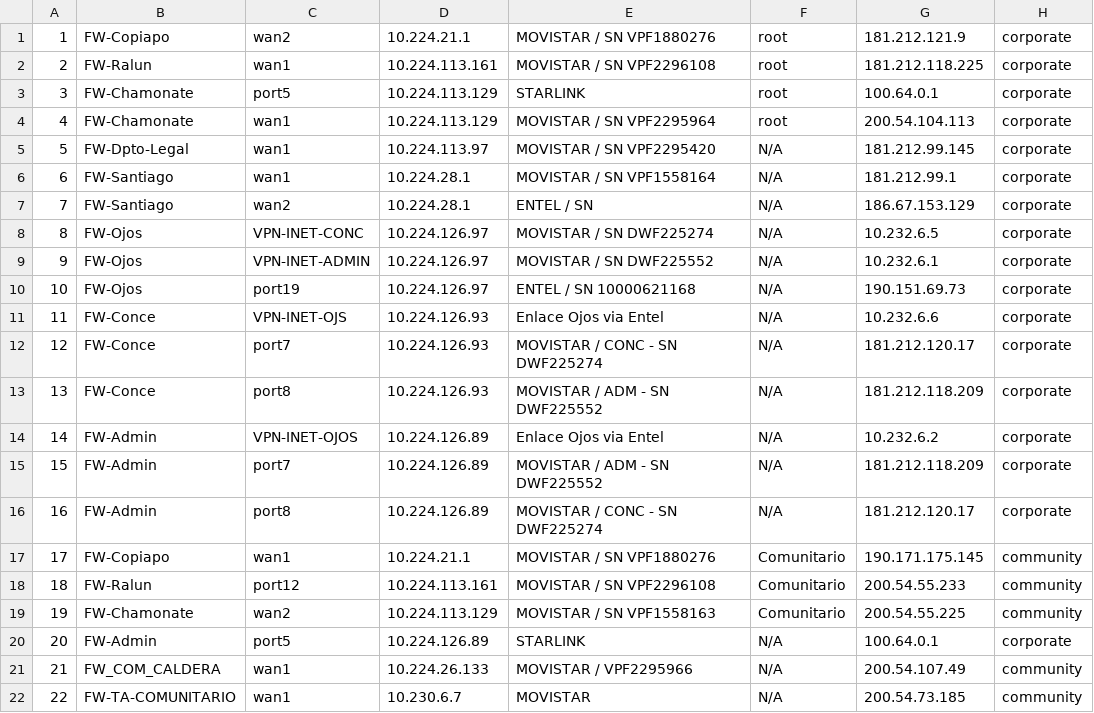
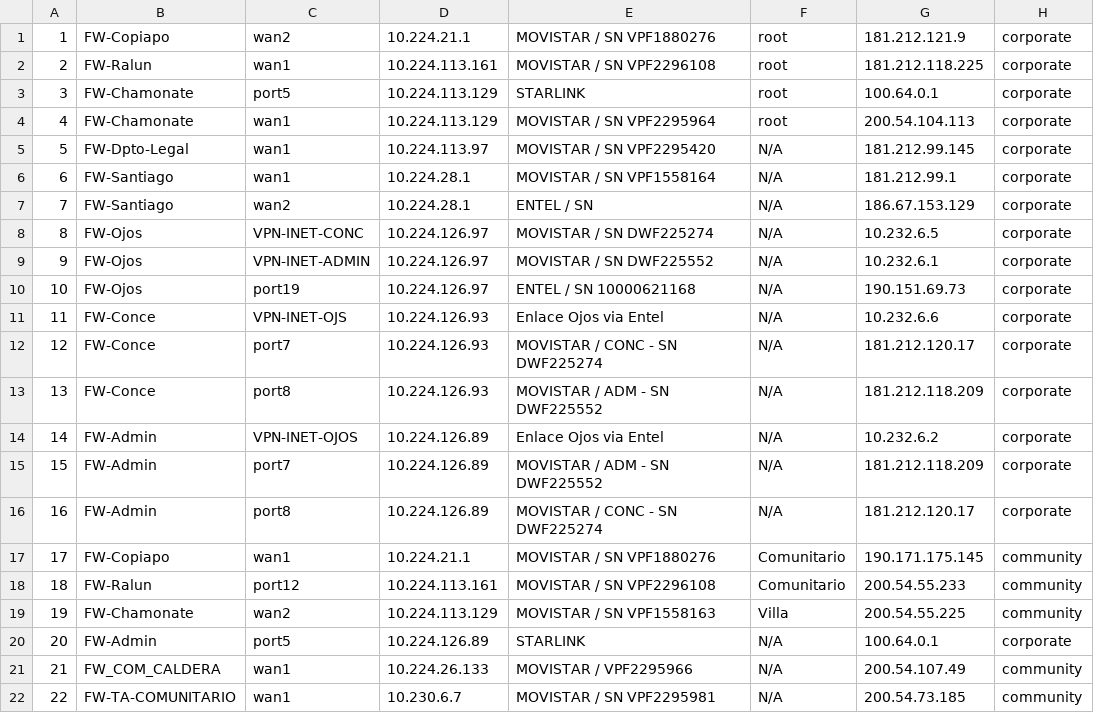
Before and after one commit to May-2024/Devnet-tasks, a CSV file: Importaciones/data_firewalls.csv, drawn as a sheet.

```diff
--- a/Importaciones/data_firewalls.csv
+++ b/Importaciones/data_firewalls.csv
@@ -18,5 +18,5 @@
 18,FW-Ralun,port12,10.224.113.161,MOVISTAR / SN VPF2296108,Comunitario,200.54.55.233,community
-19,FW-Chamonate,wan2,10.224.113.129,MOVISTAR / SN VPF1558163,Comunitario,200.54.55.225,community
+19,FW-Chamonate,wan2,10.224.113.129,MOVISTAR / SN VPF1558163,Villa,200.54.55.225,community
 20,FW-Admin,port5,10.224.126.89,STARLINK,N/A,100.64.0.1,corporate
 21,FW_COM_CALDERA,wan1,10.224.26.133,MOVISTAR / VPF2295966,N/A,200.54.107.49,community
-22,FW-TA-COMUNITARIO,wan1,10.230.6.7,MOVISTAR,N/A,200.54.73.185,community
+22,FW-TA-COMUNITARIO,wan1,10.230.6.7,MOVISTAR / SN VPF2295981,N/A,200.54.73.185,community
```
Also changed, not shown: 23 other files.
